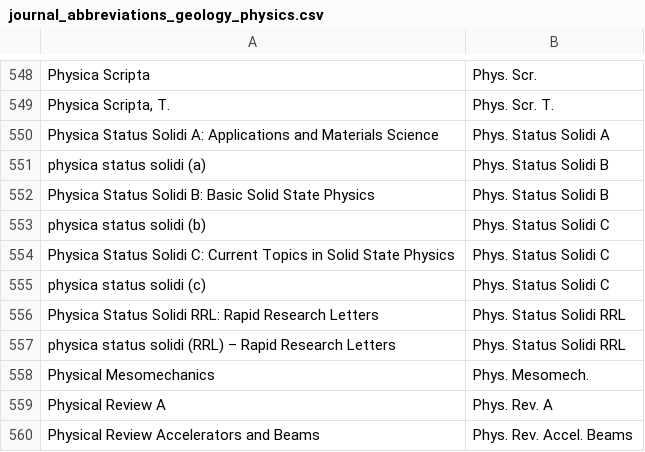
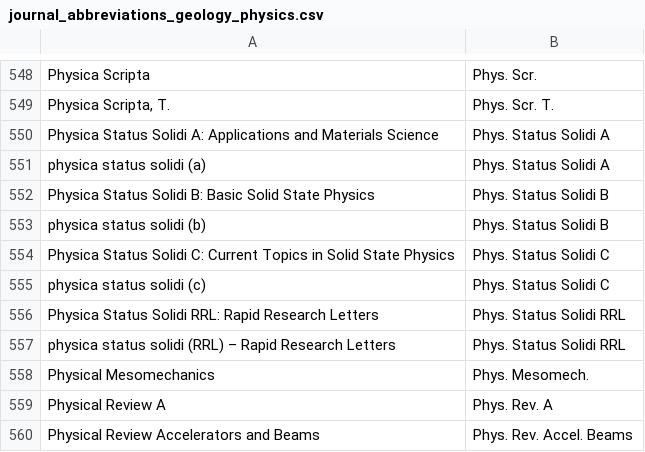
Before and after one commit to JabRef/abbrv.jabref.org, a CSV file: journals/journal_abbreviations_geology_physics.csv, drawn as a sheet; only a part is shown, gaps mark what is left out.

Commit message:
small corrections

```diff
--- a/journals/journal_abbreviations_geology_physics.csv
+++ b/journals/journal_abbreviations_geology_physics.csv
@@ -550,5 +550,5 @@ Physica Scripta, T.;Phys. Scr. T.
 Physica Status Solidi A: Applications and Materials Science;Phys. Status Solidi A
-physica status solidi (a);Phys. Status Solidi B
+physica status solidi (a);Phys. Status Solidi A
 Physica Status Solidi B: Basic Solid State Physics;Phys. Status Solidi B
-physica status solidi (b);Phys. Status Solidi C
+physica status solidi (b);Phys. Status Solidi B
 Physica Status Solidi C: Current Topics in Solid State Physics;Phys. Status Solidi C
```
